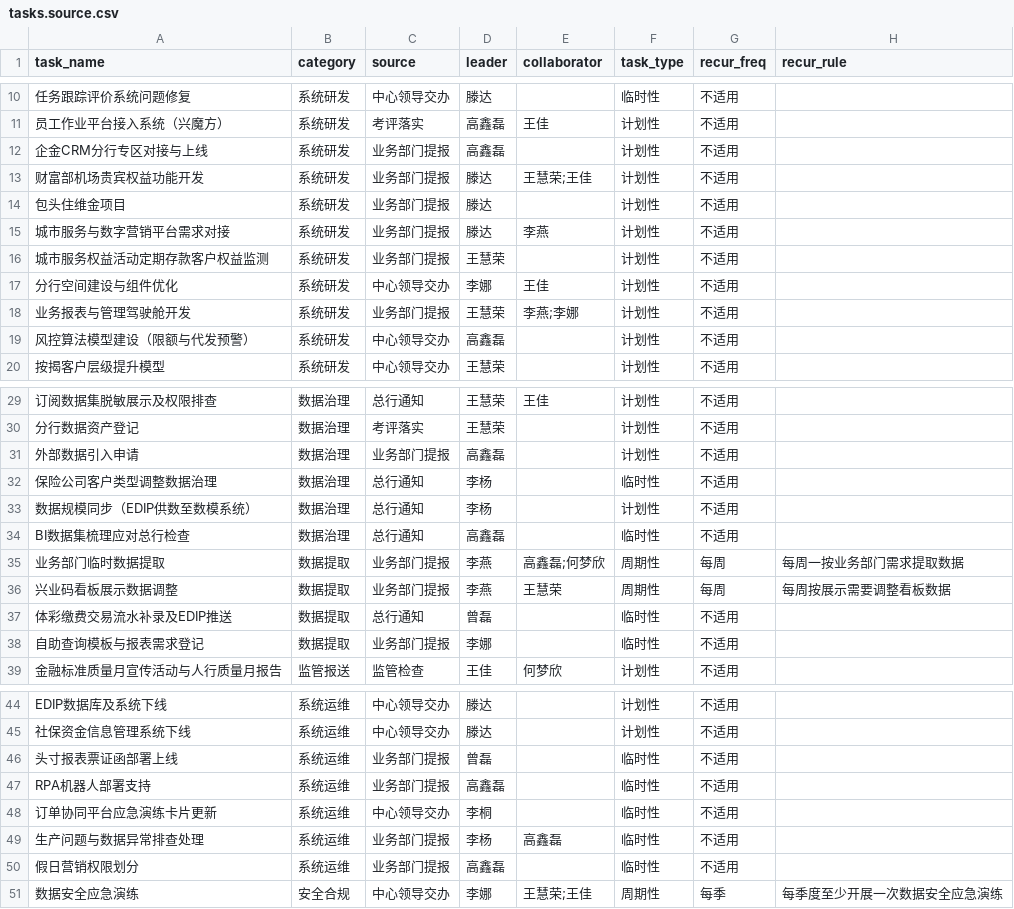
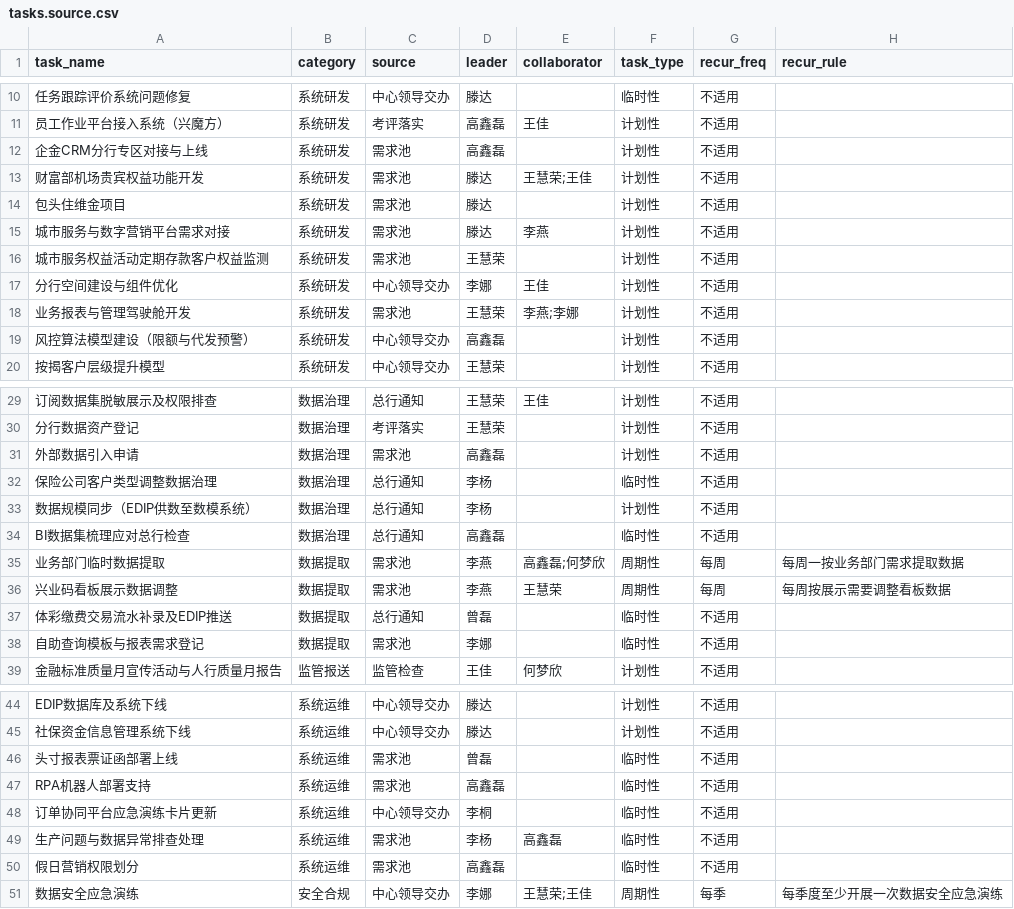
Before and after one commit to wangwjwang/MinTask, a CSV file: scripts/tasks.source.csv, drawn as a sheet; only a part is shown, gaps mark what is left out; the diff names each change by its address in the sheet, - before the commit and + after, or states it on an @@ line.

Commit message:
chore(demand): SOURCE 改名的数据源同步与一次性迁移脚本

```diff
--- a/scripts/tasks.source.csv
+++ b/scripts/tasks.source.csv
-C12:C16 (source): 业务部门提报
+C12:C16 (source): 需求池
-C18 (source): 业务部门提报
+C18 (source): 需求池
-C31 (source): 业务部门提报
+C31 (source): 需求池
-C35:C36 (source): 业务部门提报
+C35:C36 (source): 需求池
-C38 (source): 业务部门提报
+C38 (source): 需求池
-C46:C47 (source): 业务部门提报
+C46:C47 (source): 需求池
-C49:C50 (source): 业务部门提报
+C49:C50 (source): 需求池
```
Also changed, not shown: 3 other files.
